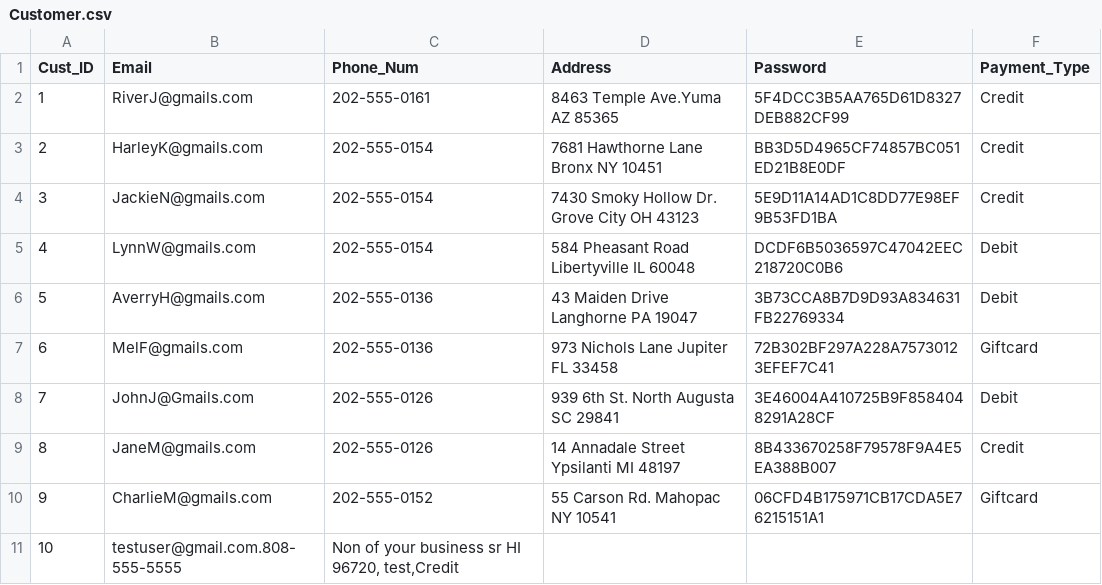
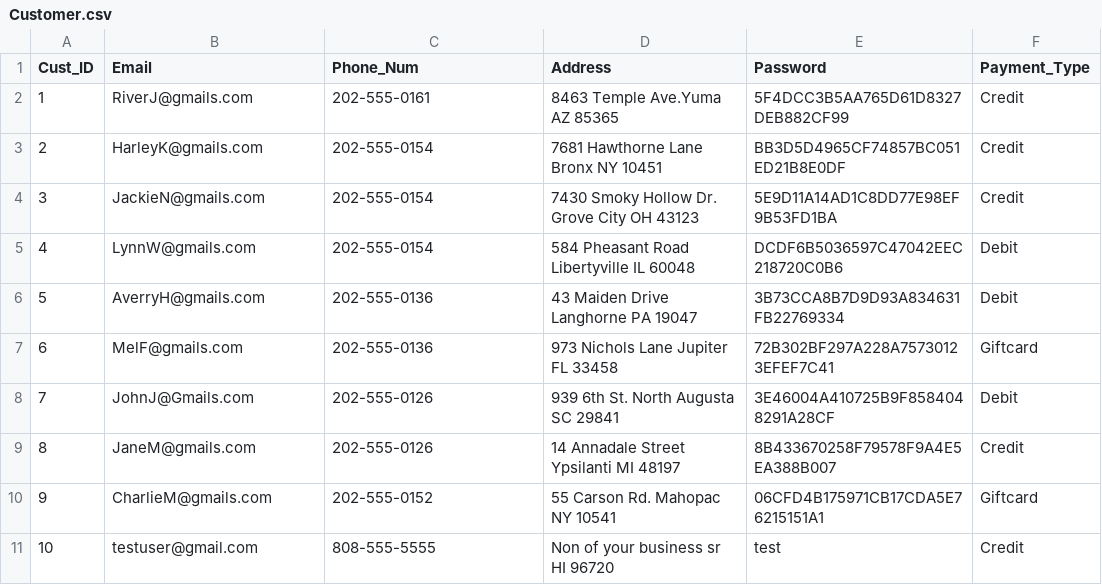
Before and after one commit to DGotshalk/421database, a CSV file: database/csvfiles/Customer.csv, drawn as a sheet.

```diff
--- a/database/csvfiles/Customer.csv
+++ b/database/csvfiles/Customer.csv
@@ -10,3 +10,2 @@ Cust_ID,Email,Phone_Num,Address,Password,Payment_Type
 9,CharlieM@gmails.com,202-555-0152,"55 Carson Rd. Mahopac  NY 10541",06CFD4B175971CB17CDA5E76215151A1,Giftcard
-10,testuser@gmail.com.808-555-5555, "Non of your business sr HI 96720, test,Credit
-
+10,testuser@gmail.com,808-555-5555,Non of your business sr HI 96720,test,Credit
```
Also changed, not shown: 7 other files.
